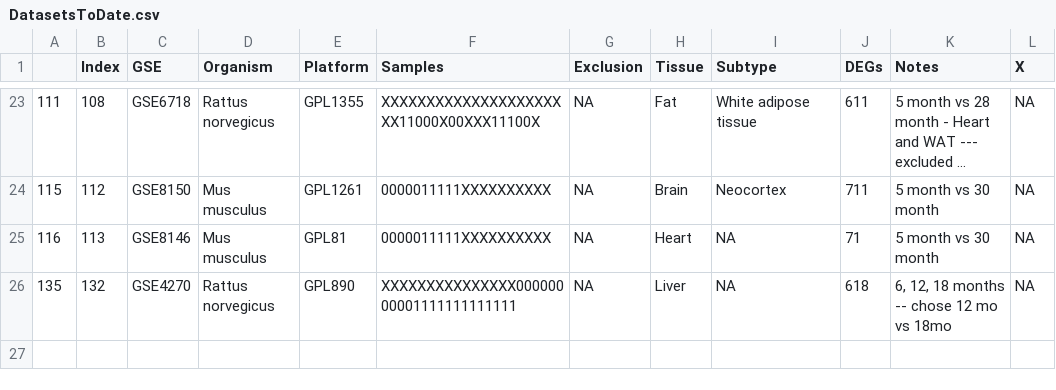
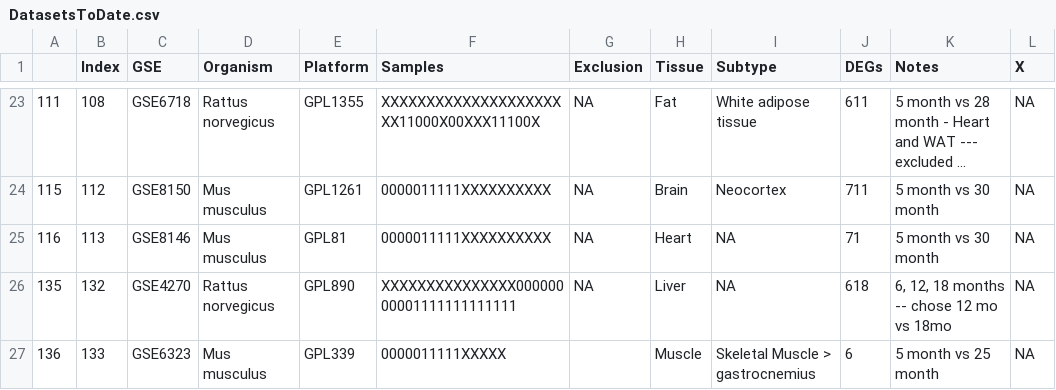
Before and after one commit to AriellaStudies/Aging-DEGs, a CSV file: DatasetsToDate.csv, drawn as a sheet; only a part is shown, gaps mark what is left out; long unchanged cells end in ….

```diff
--- a/DatasetsToDate.csv
+++ b/DatasetsToDate.csv
@@ -26 +26,2 @@
 "135",132,"GSE4270","Rattus norvegicus","GPL890","XXXXXXXXXXXXXXX00000000001111111111111",NA,"Liver",NA,618,"6, 12, 18 months -- chose 12 mo vs 18mo",NA
+"136",133,"GSE6323","Mus musculus","GPL339","0000011111XXXXX","","Muscle","Skeletal Muscle > gastrocnemius",6,"5 month vs 25 month",NA
```
Also changed, not shown: 221_Datasets.csv, DEG_Orthologs.csv, 5 other files.
